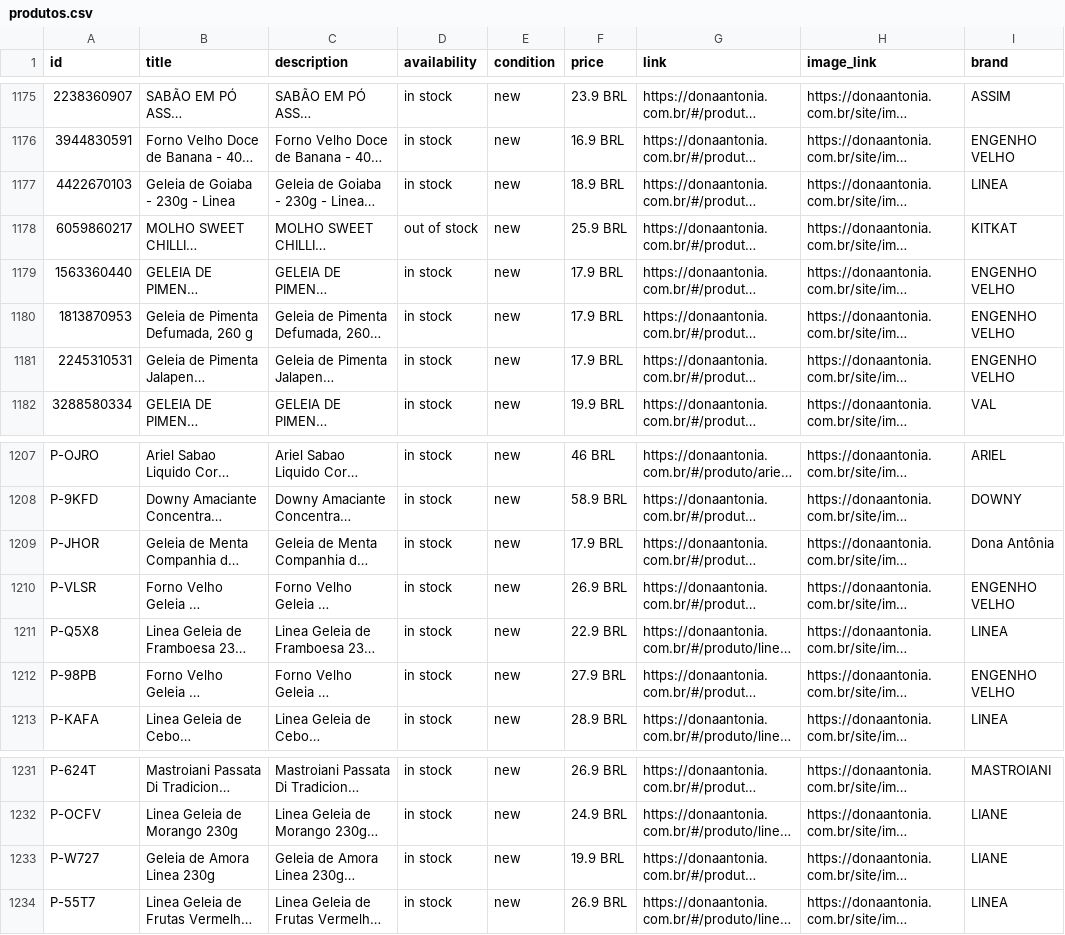
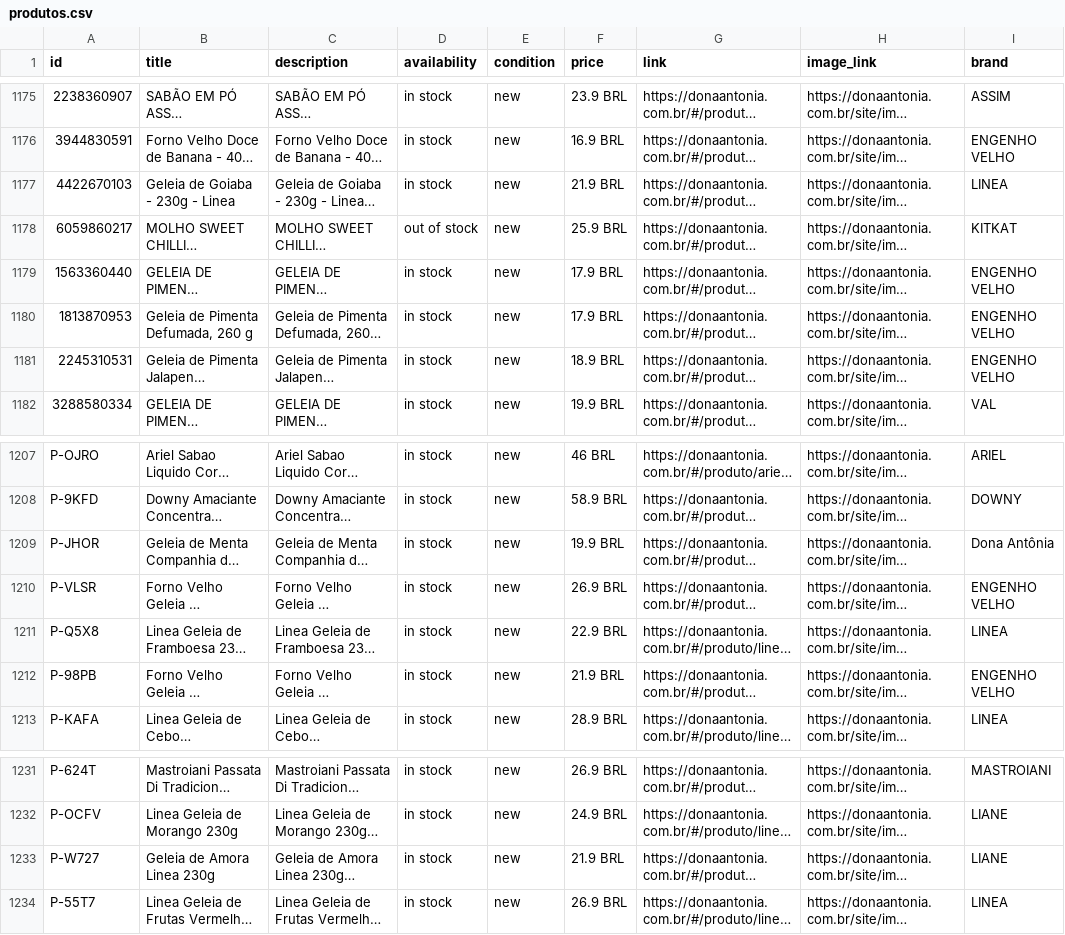
Before and after one commit to osvaldosereia/SUCEDOAN12, a CSV file: site/produtos.csv, drawn as a sheet; only a part is shown, gaps mark what is left out; long unchanged cells end in …; the diff names each change by its address in the sheet, - before the commit and + after, or states it on an @@ line.

Commit message:
Estoque Rápido: Atualização Meta CSV

```diff
--- a/site/produtos.csv
+++ b/site/produtos.csv
-F1177 (price): 18.9 BRL
+F1177 (price): 21.9 BRL
-F1181 (price): 17.9 BRL
+F1181 (price): 18.9 BRL
-F1209 (price): 17.9 BRL
+F1209 (price): 19.9 BRL
-F1212 (price): 27.9 BRL
+F1212 (price): 21.9 BRL
-F1233 (price): 19.9 BRL
+F1233 (price): 21.9 BRL
```
